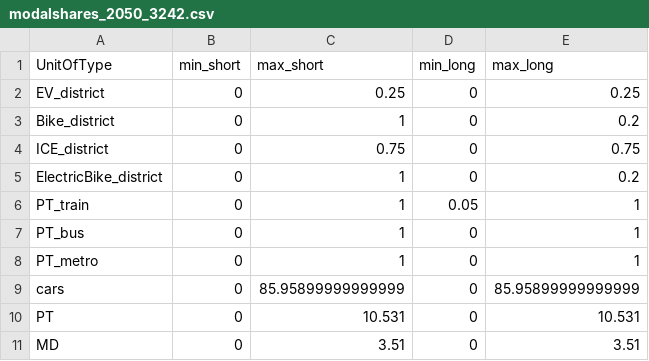
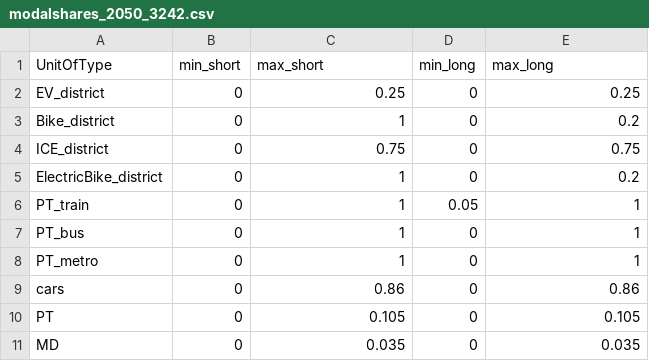
Before and after one commit to cterrier24/REHO_students, a CSV file: reho/data/mobility/modalshares/2050/modalshares_2050_3242.csv, drawn as a sheet.

```diff
--- a/reho/data/mobility/modalshares/2050/modalshares_2050_3242.csv
+++ b/reho/data/mobility/modalshares/2050/modalshares_2050_3242.csv
@@ -8,4 +8,4 @@ PT_bus,0,1,0,1
 PT_metro,0,1,0,1
-cars,0,85.95899999999999,0,85.95899999999999
-PT,0,10.531,0,10.531
-MD,0,3.51,0,3.51
+cars,0,0.86,0,0.86
+PT,0,0.105,0,0.105
+MD,0,0.035,0,0.035
```
Also changed, not shown: reho/data/mobility/modalshares/2024/modalshares_2024_10691.csv, reho/data/mobility/modalshares/2024/modalshares_2024_3175.csv, 36 other files.
